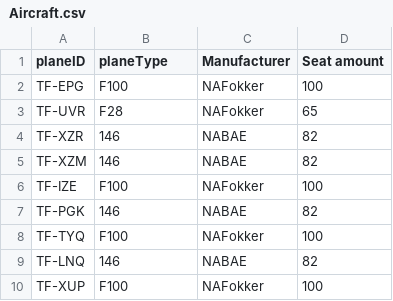
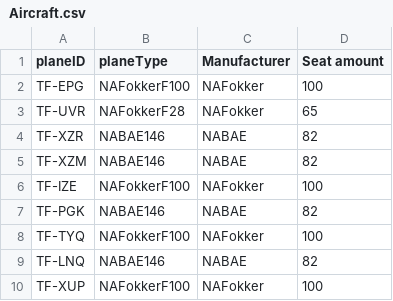
Before and after one commit to harpasteingrims/Dagbok, a CSV file: csv_files/Aircraft.csv, drawn as a sheet.

```diff
--- a/csv_files/Aircraft.csv
+++ b/csv_files/Aircraft.csv
@@ -1,10 +1,10 @@
 planeID,planeType,Manufacturer,Seat amount
-TF-EPG,F100,NAFokker,100
-TF-UVR,F28,NAFokker,65
-TF-XZR,146,NABAE,82
-TF-XZM,146,NABAE,82
-TF-IZE,F100,NAFokker,100
-TF-PGK,146,NABAE,82
-TF-TYQ,F100,NAFokker,100
-TF-LNQ,146,NABAE,82
-TF-XUP,F100,NAFokker,100
+TF-EPG,NAFokkerF100,NAFokker,100
+TF-UVR,NAFokkerF28,NAFokker,65
+TF-XZR,NABAE146,NABAE,82
+TF-XZM,NABAE146,NABAE,82
+TF-IZE,NAFokkerF100,NAFokker,100
+TF-PGK,NABAE146,NABAE,82
+TF-TYQ,NAFokkerF100,NAFokker,100
+TF-LNQ,NABAE146,NABAE,82
+TF-XUP,NAFokkerF100,NAFokker,100
```
Also changed, not shown: 4 other files.
